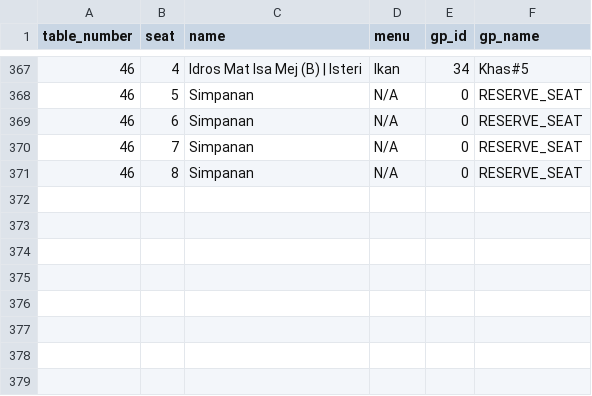
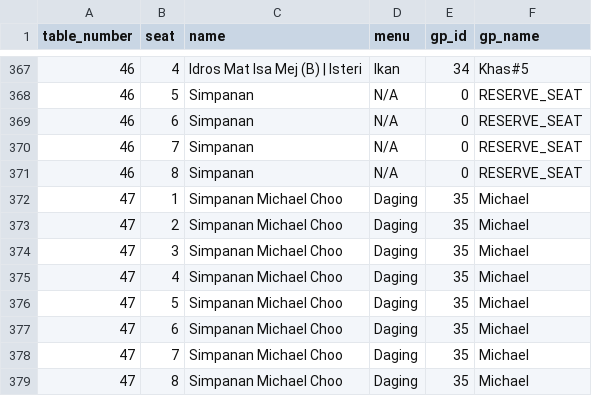
Before and after one commit to hamdanyc/mmmr, a CSV file: guest_seat.csv, drawn as a sheet; only a part is shown, gaps mark what is left out; the diff names each change by its address in the sheet, - before the commit and + after, or states it on an @@ line.

Commit message:
add Michael table

```diff
--- a/guest_seat.csv
+++ b/guest_seat.csv
+row 372: 47 | 1 | Simpanan Michael Choo | Daging | 35 | Michael
+row 373: 47 | 2 | Simpanan Michael Choo | Daging | 35 | Michael
+row 374: 47 | 3 | Simpanan Michael Choo | Daging | 35 | Michael
+row 375: 47 | 4 | Simpanan Michael Choo | Daging | 35 | Michael
+row 376: 47 | 5 | Simpanan Michael Choo | Daging | 35 | Michael
+row 377: 47 | 6 | Simpanan Michael Choo | Daging | 35 | Michael
+row 378: 47 | 7 | Simpanan Michael Choo | Daging | 35 | Michael
+row 379: 47 | 8 | Simpanan Michael Choo | Daging | 35 | Michael
```
Also changed, not shown: tempahan.csv.
